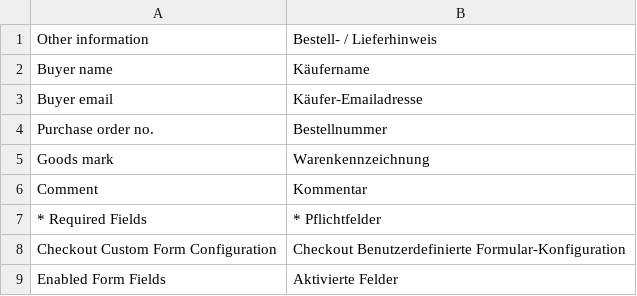
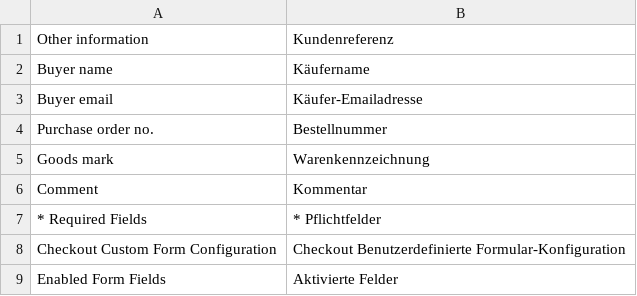
Before and after one commit to sbodak/magento2-checkout-custom-form, a CSV file: i18n/de_DE.csv, drawn as a sheet.

Commit message:
#45735 - change german translation

```diff
--- a/i18n/de_DE.csv
+++ b/i18n/de_DE.csv
@@ -1,2 +1,2 @@
-"Other information","Bestell- / Lieferhinweis"
+"Other information","Kundenreferenz"
 "Buyer name","Käufername"
```
